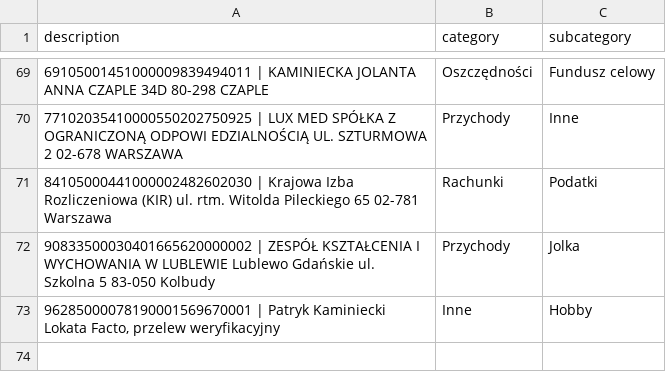
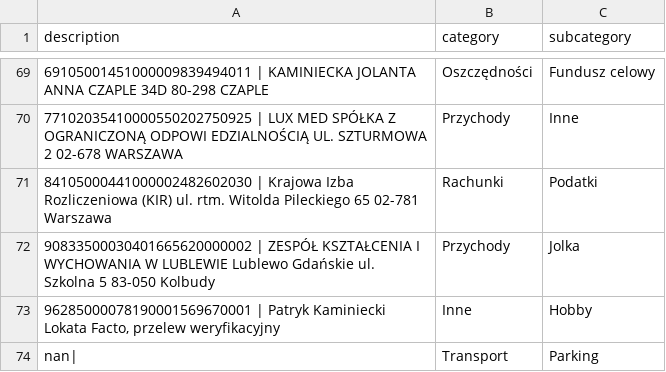
Before and after one commit to patrykkaminiecki/KategoryzatorTransakcjiWeb, a CSV file: assignments.csv, drawn as a sheet; only a part is shown, gaps mark what is left out.

Commit message:
Update assignments.csv - 2025-07-18 12:59:01

```diff
--- a/assignments.csv
+++ b/assignments.csv
@@ -73 +73,2 @@ description,category,subcategory
 "96285000078190001569670001 | Patryk Kaminiecki Lokata Facto, przelew weryfikacyjny",Inne,Hobby
+nan|,Transport,Parking
```
